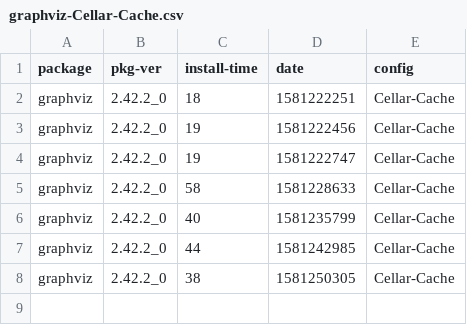
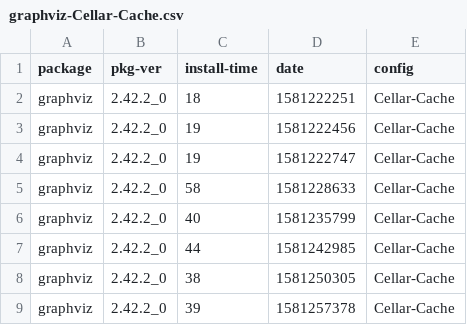
Before and after one commit to zbeekman/brew-GHA-profiling, a CSV file: graphviz-Cellar-Cache.csv, drawn as a sheet; the diff names each change by its address in the sheet, - before the commit and + after, or states it on an @@ line.

```diff
--- a/graphviz-Cellar-Cache.csv
+++ b/graphviz-Cellar-Cache.csv
+row 9: graphviz | 2.42.2_0 | 39 | 1581257378 | Cellar-Cache
```
Also changed, not shown: gcc@8-Cellar-Cache.csv, open-mpi-Cellar-Cache.csv.
